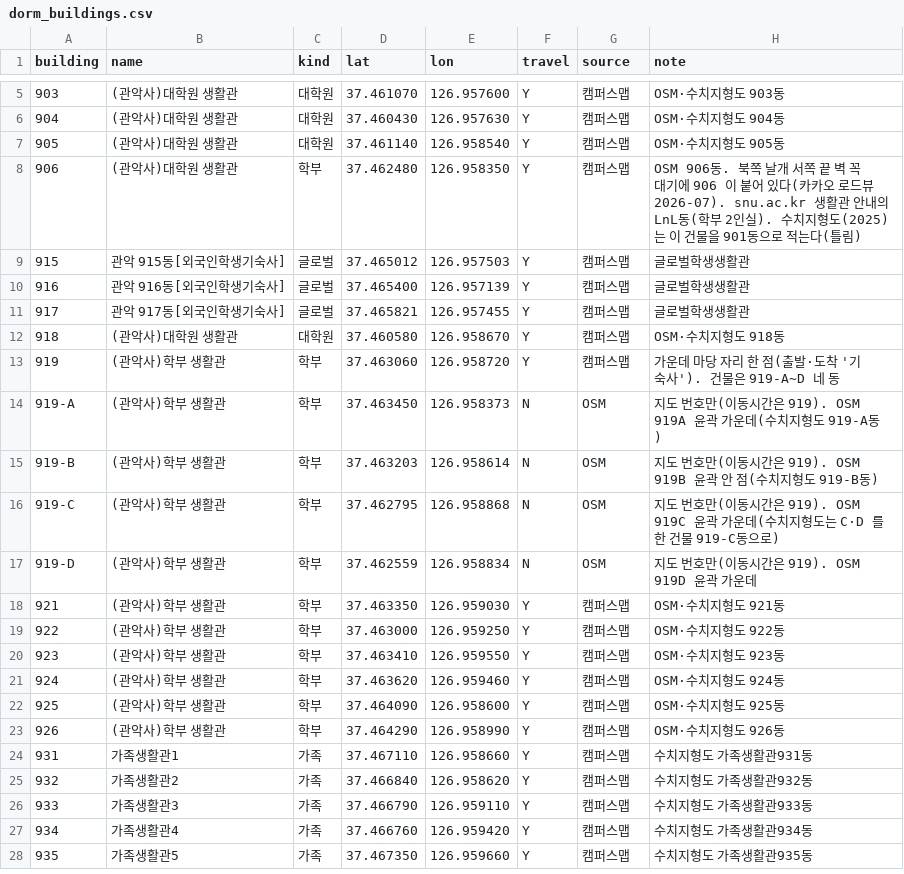
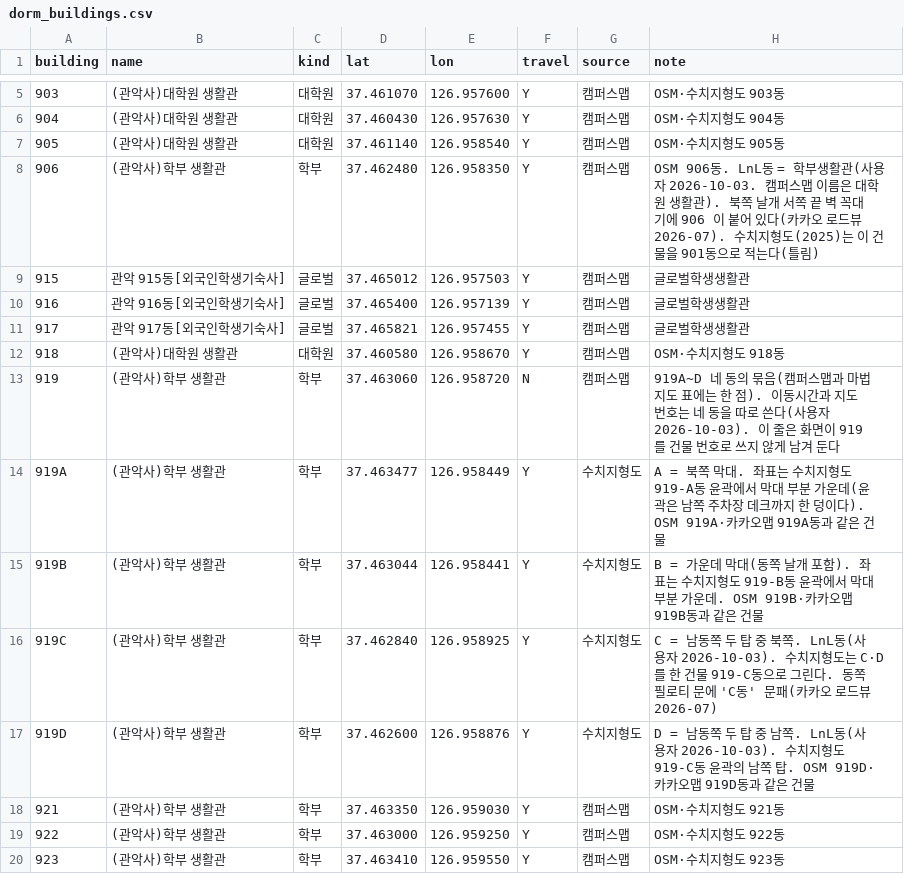
Before and after one commit to Archi142857/tt-wizard, a CSV file: data/dorm_buildings.csv, drawn as a sheet; only a part is shown, gaps mark what is left out; the shorter side is filled out with more unchanged rows.

```diff
--- a/data/dorm_buildings.csv
+++ b/data/dorm_buildings.csv
@@ -7,3 +7,3 @@ building,name,kind,lat,lon,travel,source,note
 905,(관악사)대학원 생활관,대학원,37.461140,126.958540,Y,캠퍼스맵,OSM·수치지형도 905동
-906,(관악사)대학원 생활관,학부,37.462480,126.958350,Y,캠퍼스맵,OSM 906동. 북쪽 날개 서쪽 끝 벽 꼭대기에 906 이 붙어 있다(카카오 로드뷰 2026-07). snu.ac.kr 생활관 안내의 LnL동(학부 2인실). 수치지형도(2025)는 이 건물을 901동으로 적는다(틀림)
+906,(관악사)학부 생활관,학부,37.462480,126.958350,Y,캠퍼스맵,OSM 906동. LnL동 = 학부생활관(사용자 2026-10-03. 캠퍼스맵 이름은 대학원 생활관). 북쪽 날개 서쪽 끝 벽 꼭대기에 906 이 붙어 있다(카카오 로드뷰 2026-07). 수치지형도(2025)는 이 건물을 901동으로 적는다(틀림)
 915,관악 915동[외국인학생기숙사],글로벌,37.465012,126.957503,Y,캠퍼스맵,글로벌학생생활관
@@ -12,7 +12,7 @@ building,name,kind,lat,lon,travel,source,note
 918,(관악사)대학원 생활관,대학원,37.460580,126.958670,Y,캠퍼스맵,OSM·수치지형도 918동
-919,(관악사)학부 생활관,학부,37.463060,126.958720,Y,캠퍼스맵,가운데 마당 자리 한 점(출발·도착 '기숙사'). 건물은 919-A~D 네 동
-919-A,(관악사)학부 생활관,학부,37.463450,126.958373,N,OSM,지도 번호만(이동시간은 919). OSM 919A 윤곽 가운데(수치지형도 919-A동)
-919-B,(관악사)학부 생활관,학부,37.463203,126.958614,N,OSM,지도 번호만(이동시간은 919). OSM 919B 윤곽 안 점(수치지형도 919-B동)
-919-C,(관악사)학부 생활관,학부,37.462795,126.958868,N,OSM,지도 번호만(이동시간은 919). OSM 919C 윤곽 가운데(수치지형도는 C·D 를 한 건물 919-C동으로)
-919-D,(관악사)학부 생활관,학부,37.462559,126.958834,N,OSM,지도 번호만(이동시간은 919). OSM 919D 윤곽 가운데
+919,(관악사)학부 생활관,학부,37.463060,126.958720,N,캠퍼스맵,919A~D 네 동의 묶음(캠퍼스맵과 마법 지도 표에는 한 점). 이동시간과 지도 번호는 네 동을 따로 쓴다(사용자 2026-10-03). 이 줄은 화면이 919 를 건물 번호로 쓰지 않게 남겨 둔다
+919A,(관악사)학부 생활관,학부,37.463477,126.958449,Y,수치지형도,A = 북쪽 막대. 좌표는 수치지형도 919-A동 윤곽에서 막대 부분 가운데(윤곽은 남쪽 주차장 데크까지 한 덩이다). OSM 919A·카카오맵 919A동과 같은 건물
+919B,(관악사)학부 생활관,학부,37.463044,126.958441,Y,수치지형도,B = 가운데 막대(동쪽 날개 포함). 좌표는 수치지형도 919-B동 윤곽에서 막대 부분 가운데. OSM 919B·카카오맵 919B동과 같은 건물
+919C,(관악사)학부 생활관,학부,37.462840,126.958925,Y,수치지형도,C = 남동쪽 두 탑 중 북쪽. LnL동(사용자 2026-10-03). 수치지형도는 C·D 를 한 건물 919-C동으로 그린다. 동쪽 필로티 문에 'C동' 문패(카카오 로드뷰 2026-07)
+919D,(관악사)학부 생활관,학부,37.462600,126.958876,Y,수치지형도,D = 남동쪽 두 탑 중 남쪽. LnL동(사용자 2026-10-03). 수치지형도 919-C동 윤곽의 남쪽 탑. OSM 919D·카카오맵 919D동과 같은 건물
 921,(관악사)학부 생활관,학부,37.463350,126.959030,Y,캠퍼스맵,OSM·수치지형도 921동
```
Also changed, not shown: data/magicmap/graph_nodes_elevation.csv, results/experiments/bundles.csv, 44 other files.
